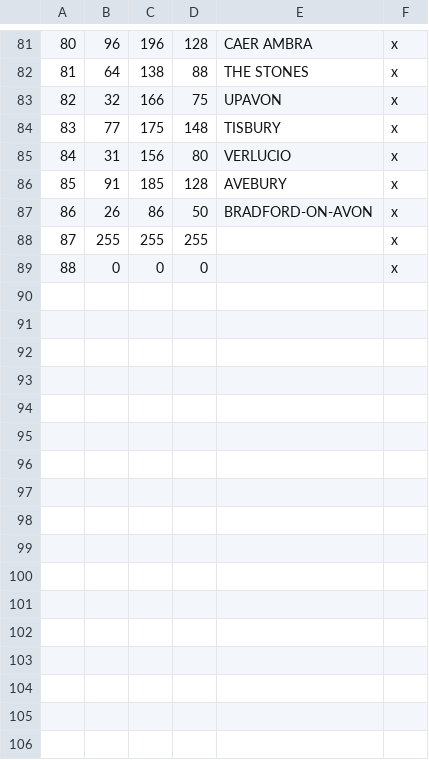
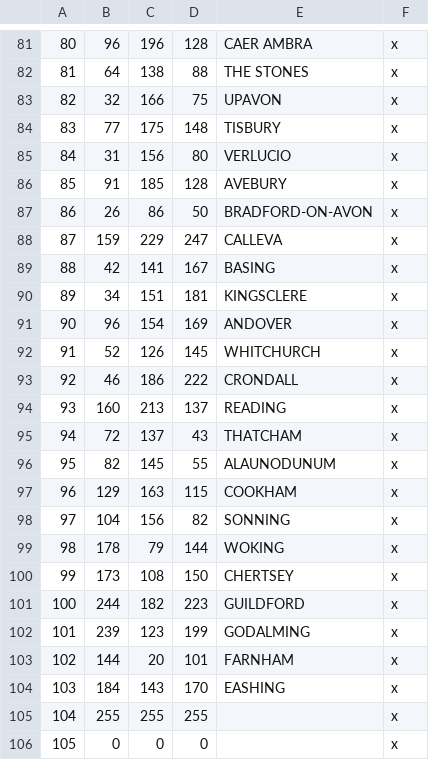
Before and after one commit to DC123456789/Britannia-The-Winter-King-CK3, a CSV file: Britannia/map_data/definition.csv, drawn as a sheet; only a part is shown, gaps mark what is left out; addresses are those after the commit; the diff names each change by its address in the sheet, - before the commit and + after, or states it on an @@ line.

```diff
--- a/Britannia/map_data/definition.csv
+++ b/Britannia/map_data/definition.csv
+row 88: 87 | 159 | 229 | 247 | CALLEVA | x
+row 89: 88 | 42 | 141 | 167 | BASING | x
+row 90: 89 | 34 | 151 | 181 | KINGSCLERE | x
+row 91: 90 | 96 | 154 | 169 | ANDOVER | x
+row 92: 91 | 52 | 126 | 145 | WHITCHURCH | x
+row 93: 92 | 46 | 186 | 222 | CRONDALL | x
+row 94: 93 | 160 | 213 | 137 | READING | x
+row 95: 94 | 72 | 137 | 43 | THATCHAM | x
+row 96: 95 | 82 | 145 | 55 | ALAUNODUNUM | x
+row 97: 96 | 129 | 163 | 115 | COOKHAM | x
+row 98: 97 | 104 | 156 | 82 | SONNING | x
+row 99: 98 | 178 | 79 | 144 | WOKING | x
+row 100: 99 | 173 | 108 | 150 | CHERTSEY | x
+row 101: 100 | 244 | 182 | 223 | GUILDFORD | x
+row 102: 101 | 239 | 123 | 199 | GODALMING | x
+row 103: 102 | 144 | 20 | 101 | FARNHAM | x
+row 104: 103 | 184 | 143 | 170 | EASHING | x
@@ column A renumbered from row 105 down @@
```
Also changed, not shown: 19 other files.
